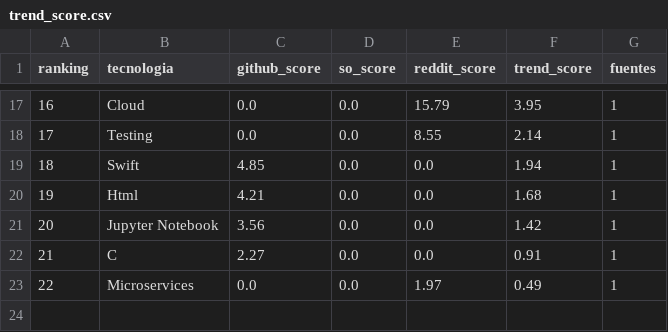
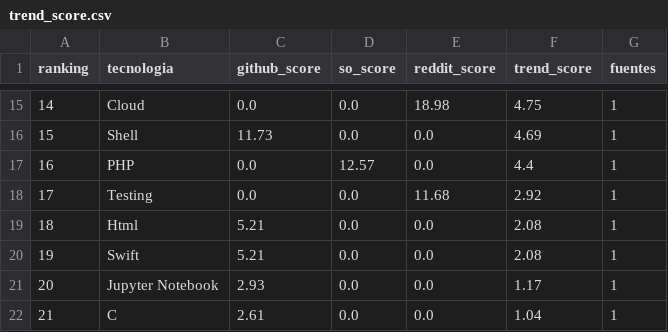
Before and after one commit to Sam-24-dev/Technology-trend-analysis-platform, a CSV file: datos/trend_score.csv, drawn as a sheet; only a part is shown, gaps mark what is left out; removed rows and columns are numbered as before the commit, all else as after; the diff covers the shown part only; the diff names each change by its address in the sheet, - before the commit and + after, or states it on an @@ line.

```diff
--- a/datos/trend_score.csv
+++ b/datos/trend_score.csv
@@ column A (ranking) renumbered between rows 9 and 19 @@
-E15 (reddit_score): 15.79
+E15 (reddit_score): 18.98
-F15 (trend_score): 3.95
+F15 (trend_score): 4.75
+row 16: 15 | Shell | 11.73 | 0.0 | 0.0 | 4.69 | 1
+row 17: 16 | PHP | 0.0 | 12.57 | 0.0 | 4.4 | 1
-E18 (reddit_score): 8.55
+E18 (reddit_score): 11.68
-F18 (trend_score): 2.14
+F18 (trend_score): 2.92
-row 19: 18 | Swift | 4.85 | 0.0 | 0.0 | 1.94 | 1
-C19 (github_score): 4.21
+C19 (github_score): 5.21
-F19 (trend_score): 1.68
+F19 (trend_score): 2.08
+row 20: 19 | Swift | 5.21 | 0.0 | 0.0 | 2.08 | 1
-C21 (github_score): 3.56
+C21 (github_score): 2.93
-F21 (trend_score): 1.42
+F21 (trend_score): 1.17
-C22 (github_score): 2.27
+C22 (github_score): 2.61
-F22 (trend_score): 0.91
+F22 (trend_score): 1.04
-row 23: 22 | Microservices | 0.0 | 0.0 | 1.97 | 0.49 | 1
```
Also changed, not shown: 2 added rows, 4 removed rows and 26 edited cells elsewhere in this file, datos/github_correlacion.csv, datos/github_repos_2025.csv, 25 other files.
